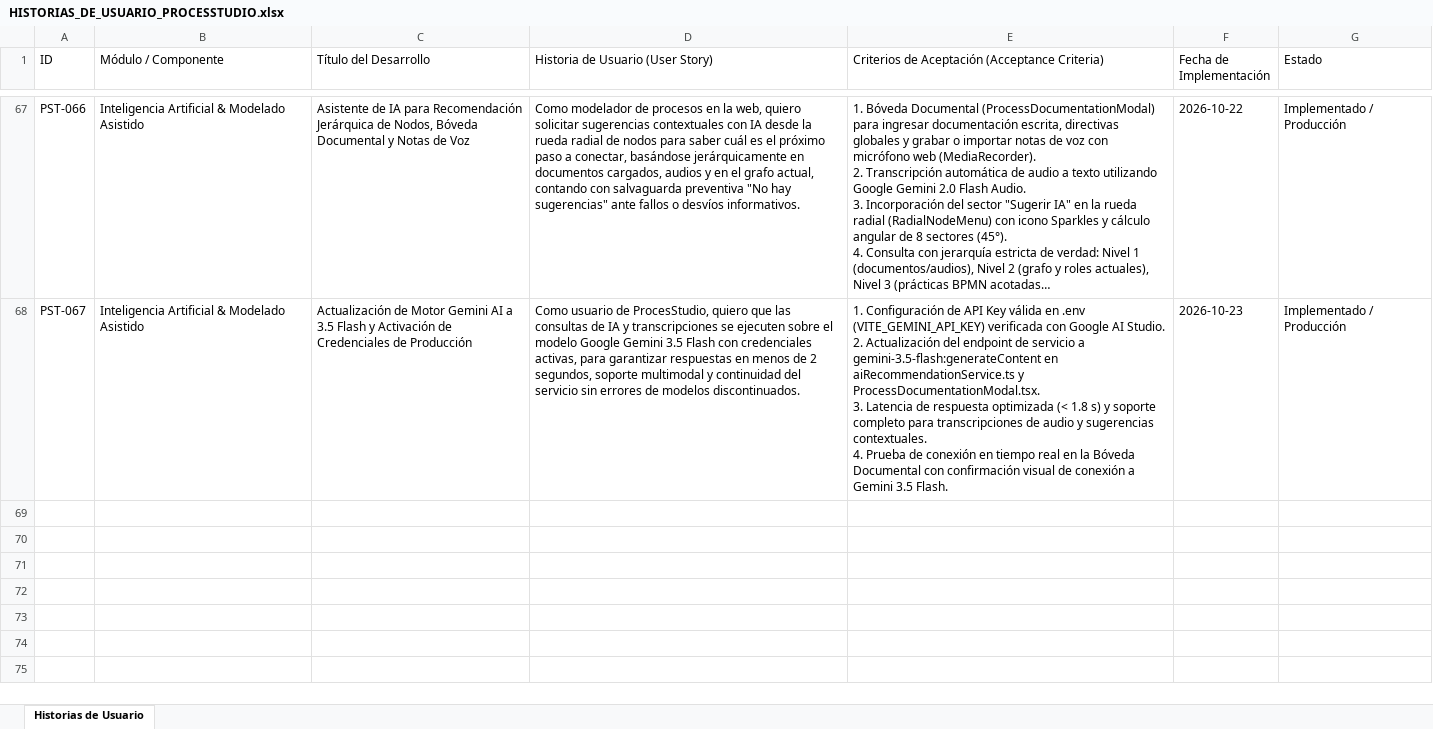
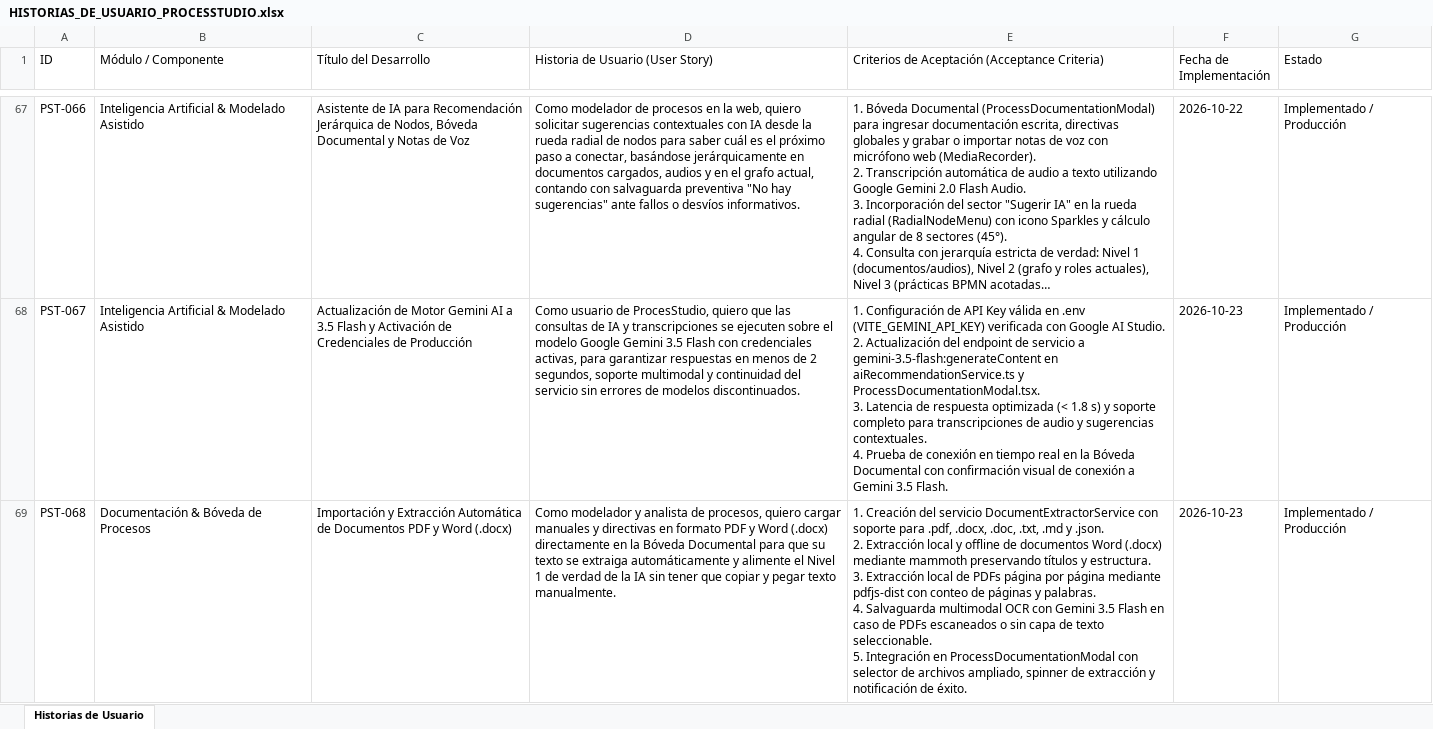
Before and after one commit to EdgarGoPr/Graficador-de-Procesos, an Excel workbook: HISTORIAS_DE_USUARIO_PROCESSTUDIO.xlsx, sheet Historias de Usuario, drawn as a sheet; only a part is shown, gaps mark what is left out; long unchanged cells end in …; values as stored, in another font and other column widths than the file's, no borders; ↵ is a line break in a cell; the diff names each change by its address in the sheet, - before the commit and + after, or states it on an @@ line.

Commit message:
feat(vault): habilitar importacion y extraccion automatica de documentos PDF y DOCX (PST-068)

```diff
--- a/HISTORIAS_DE_USUARIO_PROCESSTUDIO.xlsx (sheet Historias de Usuario)
+++ b/HISTORIAS_DE_USUARIO_PROCESSTUDIO.xlsx (sheet Historias de Usuario)
+row 69: PST-068 | Documentación & Bóveda de Procesos | Importación y Extracción Automática de Documentos PDF y Word (.docx) | Como modelador y analista de procesos, quiero cargar manuales y directivas en formato PDF y Word (.docx) directamente en la Bóveda Documental para que su texto se extraiga automáticamente y alimente el Nivel 1 de verdad de la IA sin tener que copiar y pegar texto manualmente. | 1. Creación del servicio DocumentExtractorService con soporte para .pdf, .docx, .doc, .txt, .md y .json. ↵ 2. Extracción local y offline de documentos Word (.docx) mediante mammoth preservando títulos y estructura. ↵ 3. Extracción local de PDFs página por página mediante pdfjs-dist con conteo de páginas y palabras. ↵ 4. Salvaguarda multimodal OCR con Gemini 3.5 Flash en caso de PDFs escaneados o sin capa de texto seleccionable. ↵ 5. Integración en ProcessDocumentationModal con selector de archivos ampliado, spinner de extracción y notificación de éxito. | 2026-10-23 | Implementado / Producción
```
Also changed, not shown: MiAppProcesos_USB/HISTORIAS_DE_USUARIO_PROCESSTUDIO.xlsx, 5 other files.
